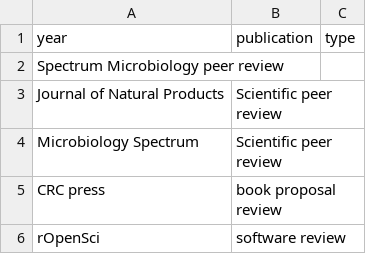
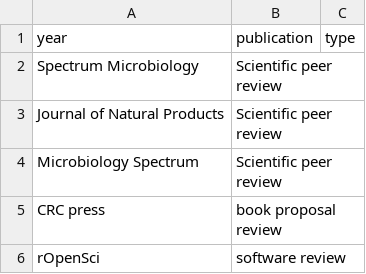
Before and after one commit to chasemc/resume, a CSV file: data/reviewer.csv, drawn as a sheet; removed rows and columns are numbered as before the commit, all else as after; the diff names each change by its address in the sheet, - before the commit and + after, or states it on an @@ line.

Commit message:
Update reviewer.csv

```diff
--- a/data/reviewer.csv
+++ b/data/reviewer.csv
-row 2: Spectrum Microbiology peer review
+row 2: Spectrum Microbiology | Scientific peer review
```
